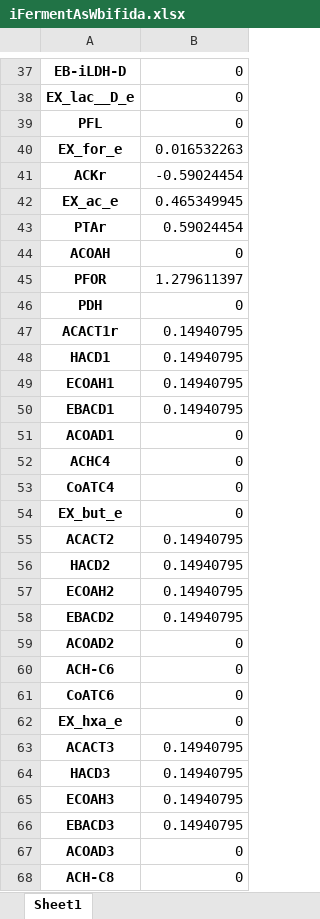
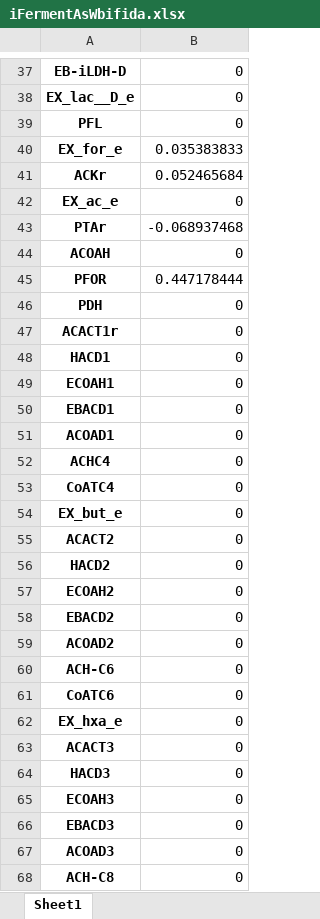
Before and after one commit to nogueraresearchgroup/iFerment, an Excel workbook: iFermentAsWbifida.xlsx, sheet Sheet1, drawn as a sheet; only a part is shown, gaps mark what is left out; values as stored, in another font and other column widths than the file's, no borders; the diff covers the shown part only; the diff names each change by its address in the sheet, - before the commit and + after, or states it on an @@ line.

```diff
--- a/iFermentAsWbifida.xlsx (sheet Sheet1)
+++ b/iFermentAsWbifida.xlsx (sheet Sheet1)
-B40: 0.016532263
+B40: 0.035383833
-B41: -0.59024454
+B41: 0.052465684
-B42: 0.465349945
+B42: 0
-B43: 0.59024454
+B43: -0.068937468
-B45: 1.279611397
+B45: 0.447178444
-B47:B50: 0.14940795
+B47:B50: 0
-B55:B58: 0.14940795
+B55:B58: 0
-B63:B66: 0.14940795
+B63:B66: 0
```
Also changed, not shown: 54 edited cells elsewhere in this sheet, iFermentAsCkluyveri.xlsx, iFermentAsPacidpropionici.xlsx, 10 other files.
